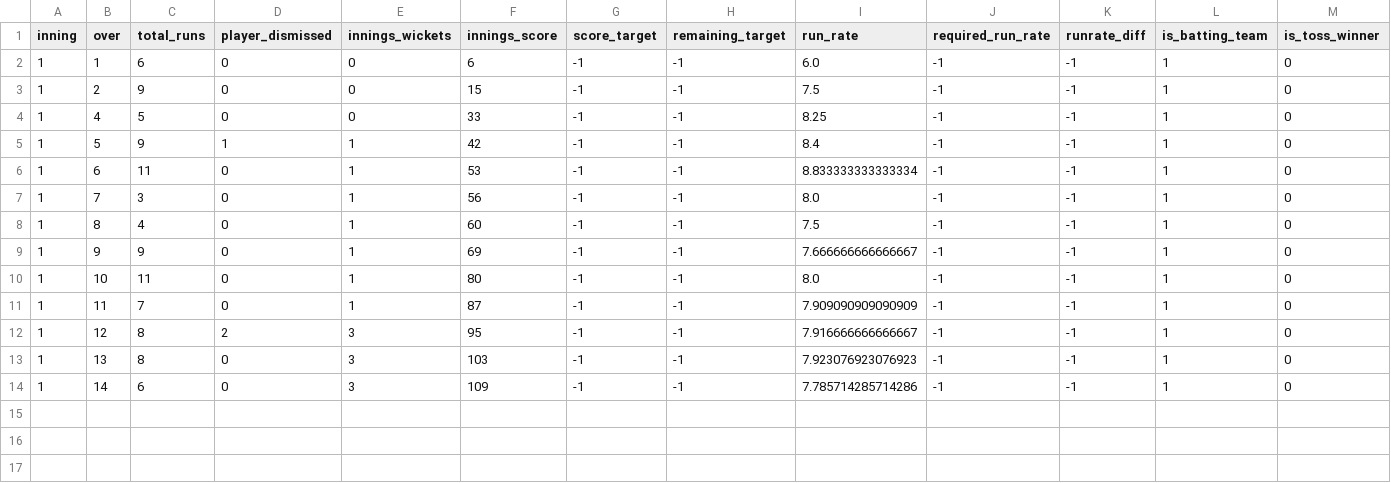
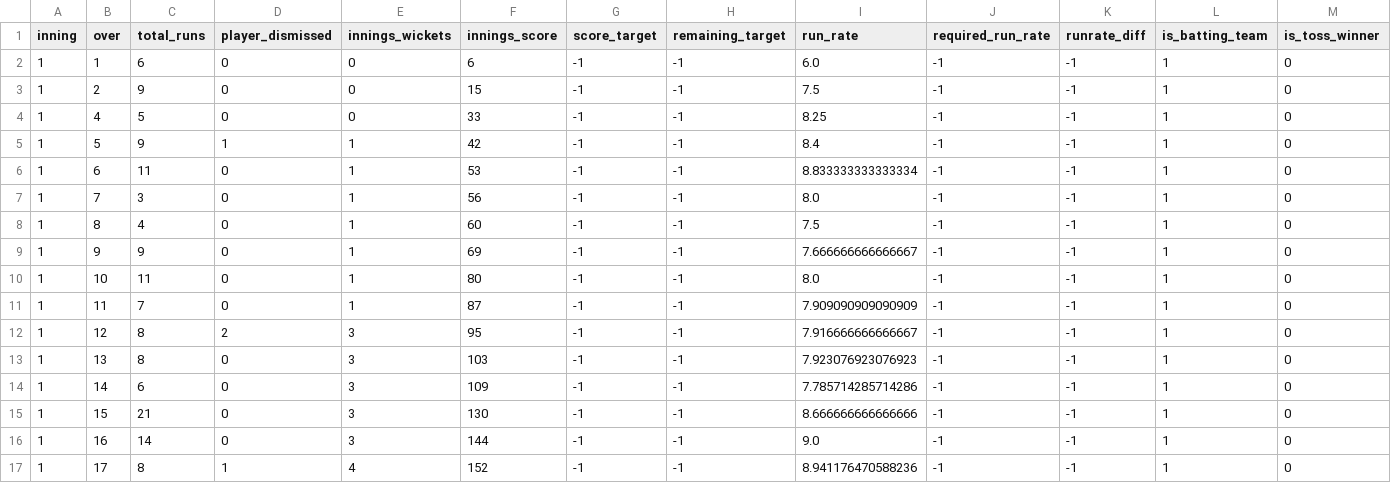
Before and after one commit to kiranbabu2/Jarvis, a CSV file: data/1359499.csv, drawn as a sheet; only a part is shown; rows hold the shown columns only; the diff names each change by its address in the sheet, - before the commit and + after, or states it on an @@ line.

Commit message:
more tests

```diff
--- a/data/1359499.csv
+++ b/data/1359499.csv
+row 15: 1 | 15 | 21 | 0 | 3 | 130 | -1 | -1 | 8.666666666666666 | -1 | -1 | 1 | 0
+row 16: 1 | 16 | 14 | 0 | 3 | 144 | -1 | -1 | 9.0 | -1 | -1 | 1 | 0
+row 17: 1 | 17 | 8 | 1 | 4 | 152 | -1 | -1 | 8.941176470588236 | -1 | -1 | 1 | 0
```
